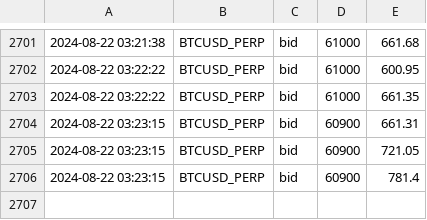
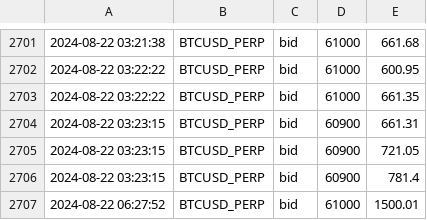
Before and after one commit to caotuanvu123/ob-btc-future, a CSV file: csv/futures/filled_order_book/future_order_book_btcusdt_2024-08-21.csv, drawn as a sheet; only a part is shown, gaps mark what is left out; the diff names each change by its address in the sheet, - before the commit and + after, or states it on an @@ line.

```diff
--- a/csv/futures/filled_order_book/future_order_book_btcusdt_2024-08-21.csv
+++ b/csv/futures/filled_order_book/future_order_book_btcusdt_2024-08-21.csv
+row 2707: 2024-08-22 06:27:52 | BTCUSD_PERP | bid | 61000 | 1500.01
```
Also changed, not shown: 6 other files.
